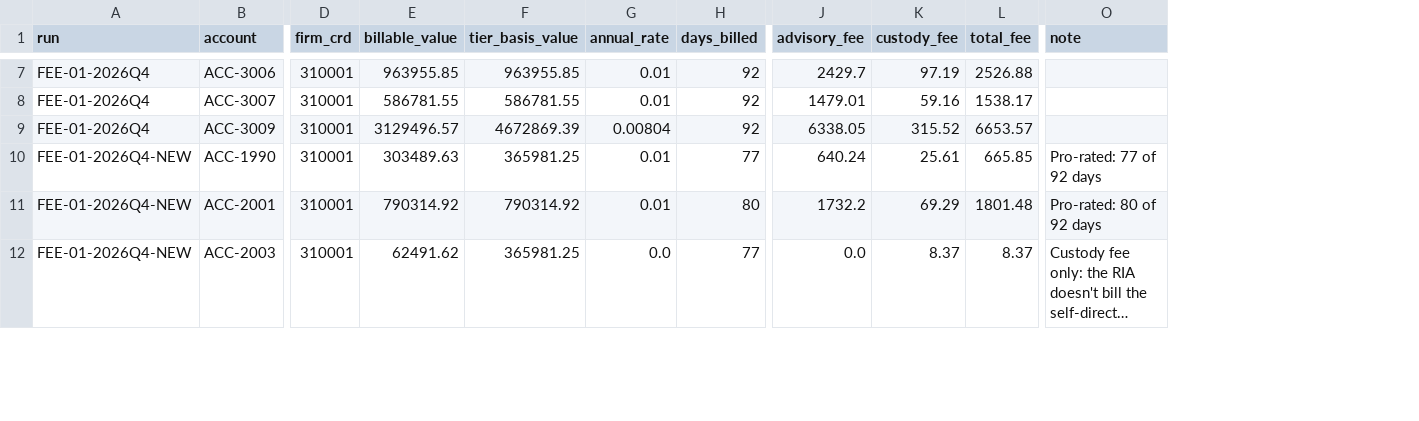
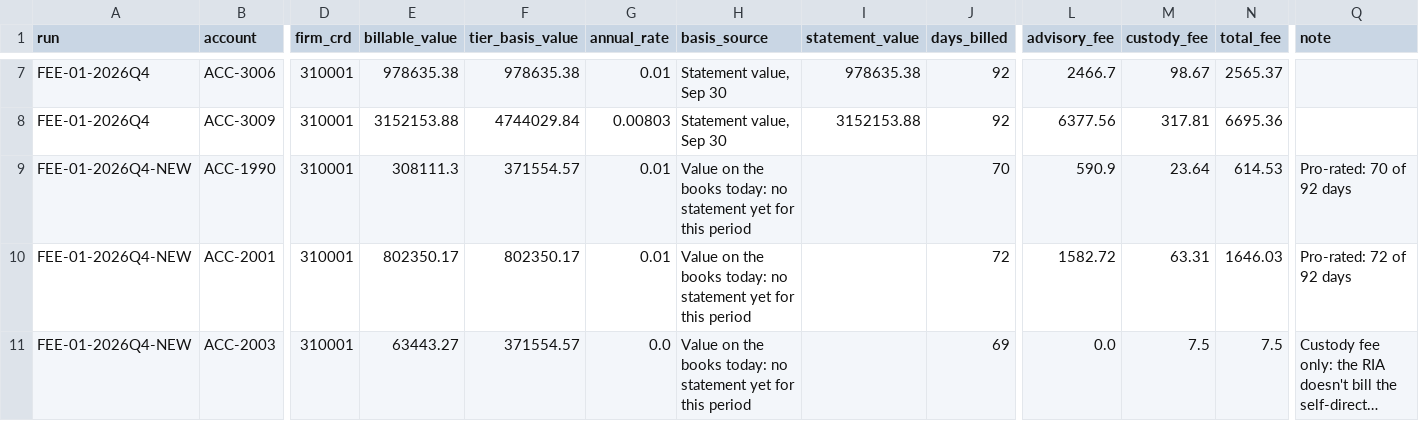
Before and after one commit to shawngggg/AI-embedded-RIA-custody-operations-platform, a CSV file: synthetic/data/fees.csv, drawn as a sheet; only a part is shown, gaps mark what is left out; long unchanged cells end in …; removed rows and columns are numbered as before the commit, all else as after; rows hold the shown columns only; the diff covers the shown part only; the diff names each change by its address in the sheet, - before the commit and + after, or states it on an @@ line.

```diff
--- a/synthetic/data/fees.csv
+++ b/synthetic/data/fees.csv
+column H (basis_source), rows 7-11: Statement value, Sep 30 | Statement value, Sep 30 | Value on the books today: no statement yet for this period | Value on the books today: no statement yet for this period | Value on the books today: no statement yet for this period
+column I (statement_value), rows 7-8: 978635.38 | 3152153.88
-E7 (billable_value): 963955.85
+E7 (billable_value): 978635.38
-F7 (tier_basis_value): 963955.85
+F7 (tier_basis_value): 978635.38
-L7 (advisory_fee): 2429.7
+L7 (advisory_fee): 2466.7
-M7 (custody_fee): 97.19
+M7 (custody_fee): 98.67
-N7 (total_fee): 2526.88
+N7 (total_fee): 2565.37
-row 8: FEE-01-2026Q4 | ACC-3007 | 310001 | 586781.55 | 586781.55 | 0.01 | 92 | 1479.01 | 59.16 | 1538.17
-E8 (billable_value): 3129496.57
+E8 (billable_value): 3152153.88
-F8 (tier_basis_value): 4672869.39
+F8 (tier_basis_value): 4744029.84
-G8 (annual_rate): 0.00804
+G8 (annual_rate): 0.00803
-L8 (advisory_fee): 6338.05
+L8 (advisory_fee): 6377.56
-M8 (custody_fee): 315.52
+M8 (custody_fee): 317.81
-N8 (total_fee): 6653.57
+N8 (total_fee): 6695.36
-E9 (billable_value): 303489.63
+E9 (billable_value): 308111.3
-F9 (tier_basis_value): 365981.25
+F9 (tier_basis_value): 371554.57
-J9 (days_billed): 77
+J9 (days_billed): 70
-L9 (advisory_fee): 640.24
+L9 (advisory_fee): 590.9
-M9 (custody_fee): 25.61
+M9 (custody_fee): 23.64
-N9 (total_fee): 665.85
+N9 (total_fee): 614.53
-Q9 (note): Pro-rated: 77 of 92 days
+Q9 (note): Pro-rated: 70 of 92 days
-E10 (billable_value): 790314.92
+E10 (billable_value): 802350.17
-F10 (tier_basis_value): 790314.92
+F10 (tier_basis_value): 802350.17
-J10 (days_billed): 80
+J10 (days_billed): 72
-L10 (advisory_fee): 1732.2
+L10 (advisory_fee): 1582.72
-M10 (custody_fee): 69.29
+M10 (custody_fee): 63.31
-N10 (total_fee): 1801.48
+N10 (total_fee): 1646.03
-Q10 (note): Pro-rated: 80 of 92 days
+Q10 (note): Pro-rated: 72 of 92 days
-E11 (billable_value): 62491.62
+E11 (billable_value): 63443.27
-F11 (tier_basis_value): 365981.25
+F11 (tier_basis_value): 371554.57
-J11 (days_billed): 77
+J11 (days_billed): 69
-M11 (custody_fee): 8.37
+M11 (custody_fee): 7.5
-N11 (total_fee): 8.37
+N11 (total_fee): 7.5
```
Also changed, not shown: 1 added row, 2 removed rows and 96 edited cells elsewhere in this file, synthetic/data/accounts.csv, synthetic/data/allocations.csv, 23 other files.
